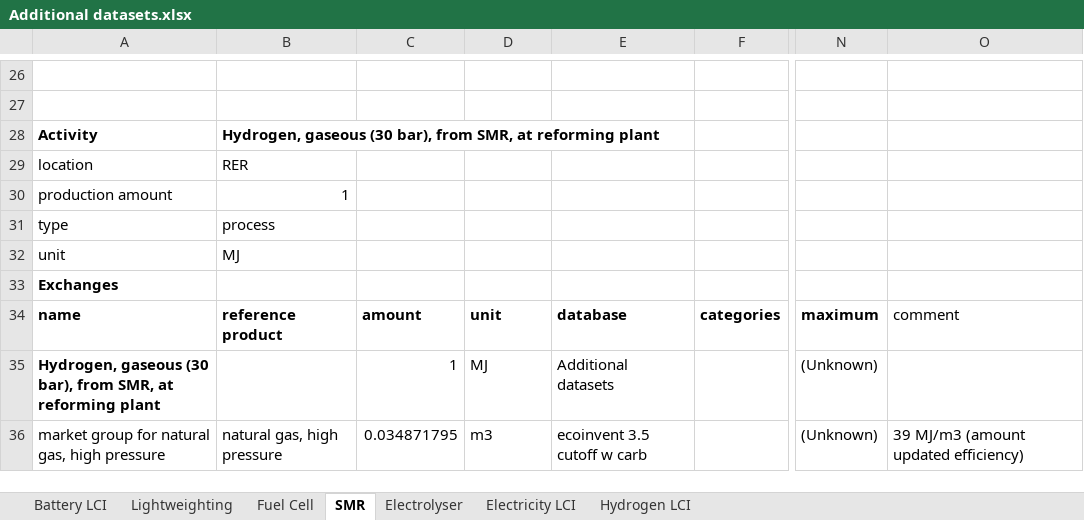
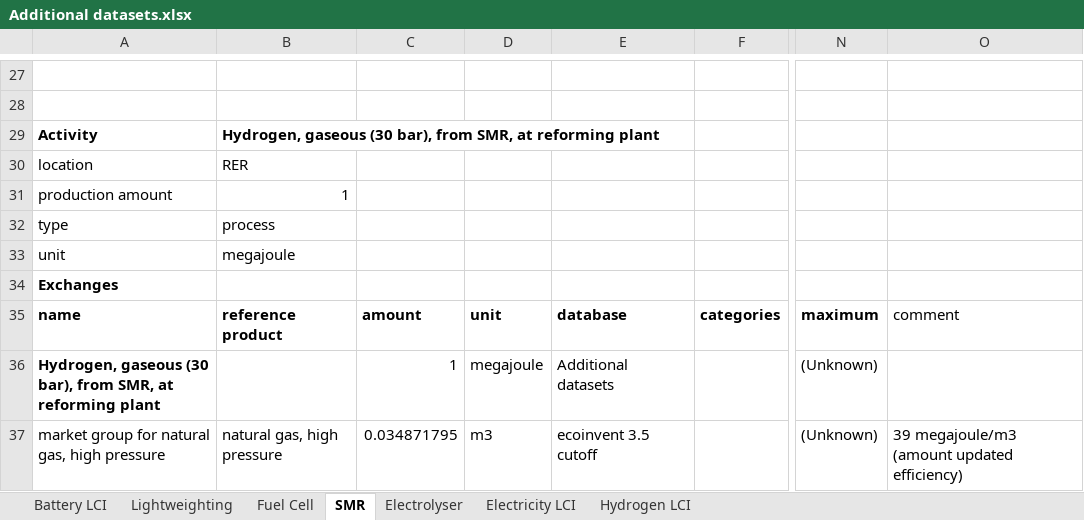
Before and after one commit to romainsacchi/carculator, an Excel workbook: carculator/data/Additional datasets.xlsx, sheet SMR, drawn as a sheet; only a part is shown, gaps mark what is left out; values as stored, in another font and other column widths than the file's, no borders; addresses are those after the commit; the diff covers the shown part only; the diff names each change by its address in the sheet, - before the commit and + after, or states it on an @@ line.

```diff
--- a/carculator/data/Additional datasets.xlsx (sheet SMR)
+++ b/carculator/data/Additional datasets.xlsx (sheet SMR)
-B33: MJ
+B33: megajoule
-D36: MJ
+D36: megajoule
-E37: ecoinvent 3.5 cutoff w carb
+E37: ecoinvent 3.5 cutoff
-O37: 39 MJ/m3 (amount updated efficiency)
+O37: 39 megajoule/m3 (amount updated efficiency)
```
Also changed, not shown: 1 added row and 18 edited cells elsewhere in this sheet, sheet Battery LCI, sheet Fuel Cell, sheet Electricity LCI, sheet Electrolyser, sheet Hydrogen LCI, sheet Lightweighting, formulas that keep their value, 7 other files.
